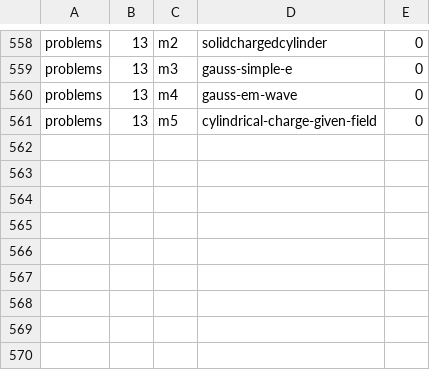
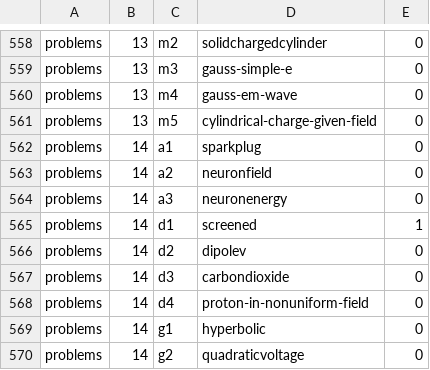
Before and after one commit to bkasel/lm, a CSV file: data/per_book/problems_problems.csv, drawn as a sheet; only a part is shown, gaps mark what is left out; the diff names each change by its address in the sheet, - before the commit and + after, or states it on an @@ line.

```diff
--- a/data/per_book/problems_problems.csv
+++ b/data/per_book/problems_problems.csv
+row 562: problems | 14 | a1 | sparkplug | 0
+row 563: problems | 14 | a2 | neuronfield | 0
+row 564: problems | 14 | a3 | neuronenergy | 0
+row 565: problems | 14 | d1 | screened | 1
+row 566: problems | 14 | d2 | dipolev | 0
+row 567: problems | 14 | d3 | carbondioxide | 0
+row 568: problems | 14 | d4 | proton-in-nonuniform-field | 0
+row 569: problems | 14 | g1 | hyperbolic | 0
+row 570: problems | 14 | g2 | quadraticvoltage | 0
```
Also changed, not shown: data/problems.csv, 1 other file.
